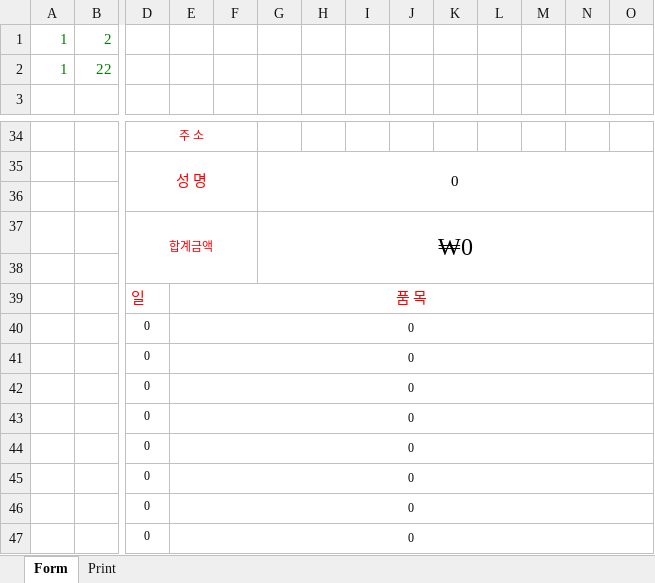
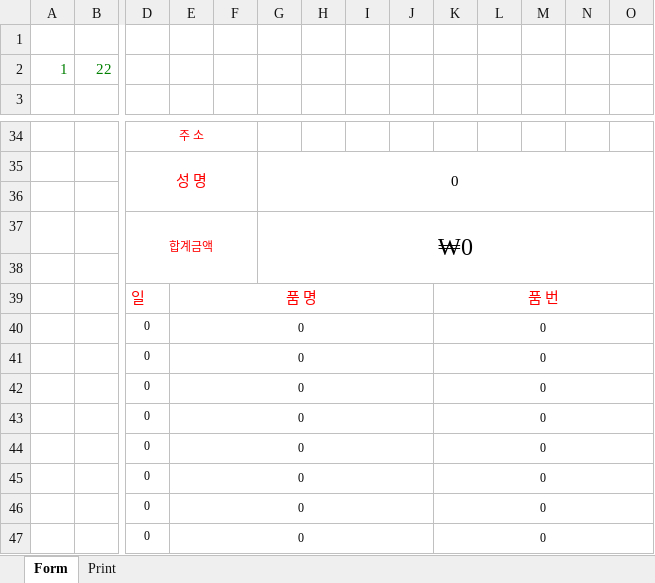
Before and after one commit to Wizard-Co/MES_SungShinNQ, an Excel workbook: wpftest/Org_거래명세표.xlsx, sheet Form, drawn as a sheet; only a part is shown, gaps mark what is left out; values as stored, in another font and other column widths than the file's, no borders; rows hold the shown columns only; the diff covers the shown part only; the diff names each change by its address in the sheet, - before the commit and + after, or states it on an @@ line.

```diff
--- a/wpftest/Org_거래명세표.xlsx (sheet Form)
+++ b/wpftest/Org_거래명세표.xlsx (sheet Form)
-row 1: 1 | 2
+row 1: (empty)
-E39: 품 목
+E39: 품 명
-E39:O39 merged
+E39:J39 merged
-K39: (empty)
+K39: 품 번
+K39:O39 merged
-E40:O40 merged
+E40:J40 merged
-K40:K47: (empty)
+K40:K47: 0
+K40:O40 merged
-E41:O41 merged
+E41:J41 merged
+K41:O41 merged
-E42:O42 merged
+E42:J42 merged
+K42:O42 merged
-E43:O43 merged
+E43:J43 merged
+K43:O43 merged
-E44:O44 merged
+E44:J44 merged
+K44:O44 merged
-E45:O45 merged
+E45:J45 merged
+K45:O45 merged
-E46:O46 merged
+E46:J46 merged
+K46:O46 merged
-E47:O47 merged
+E47:J47 merged
+K47:O47 merged
```
Also changed, not shown: 5 edited cells and merged cells elsewhere in this sheet, formulas that keep their value, 4 other files.
